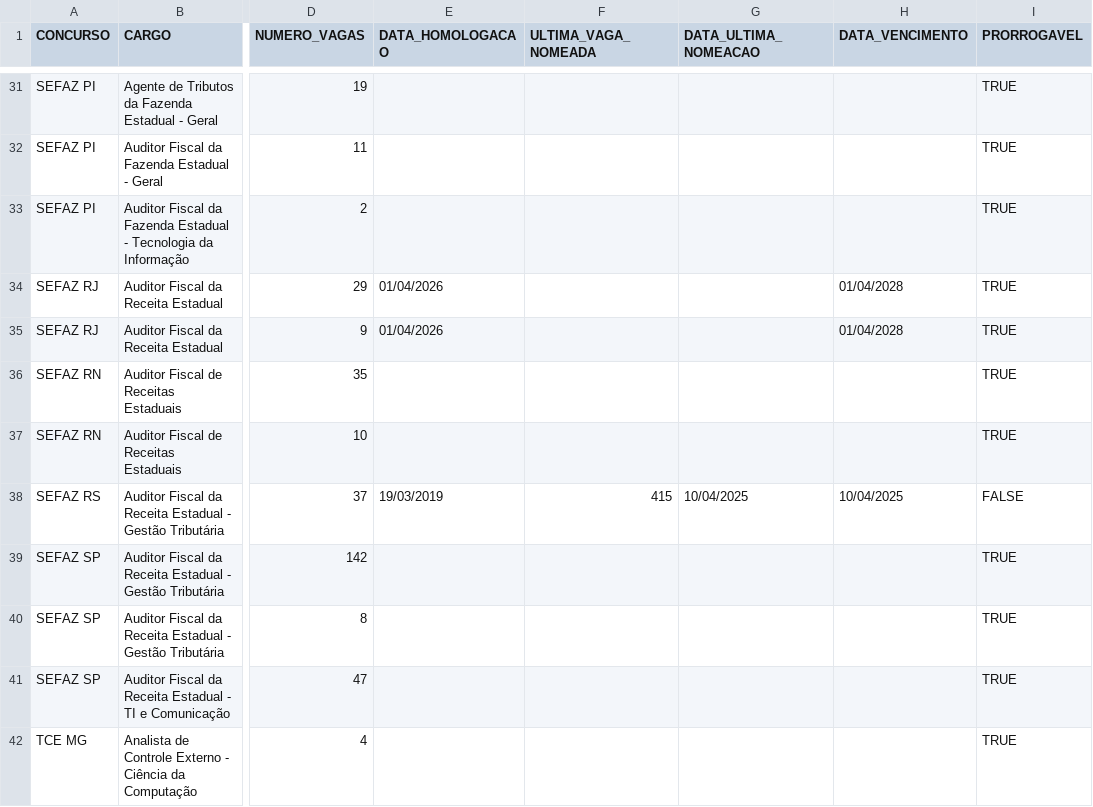
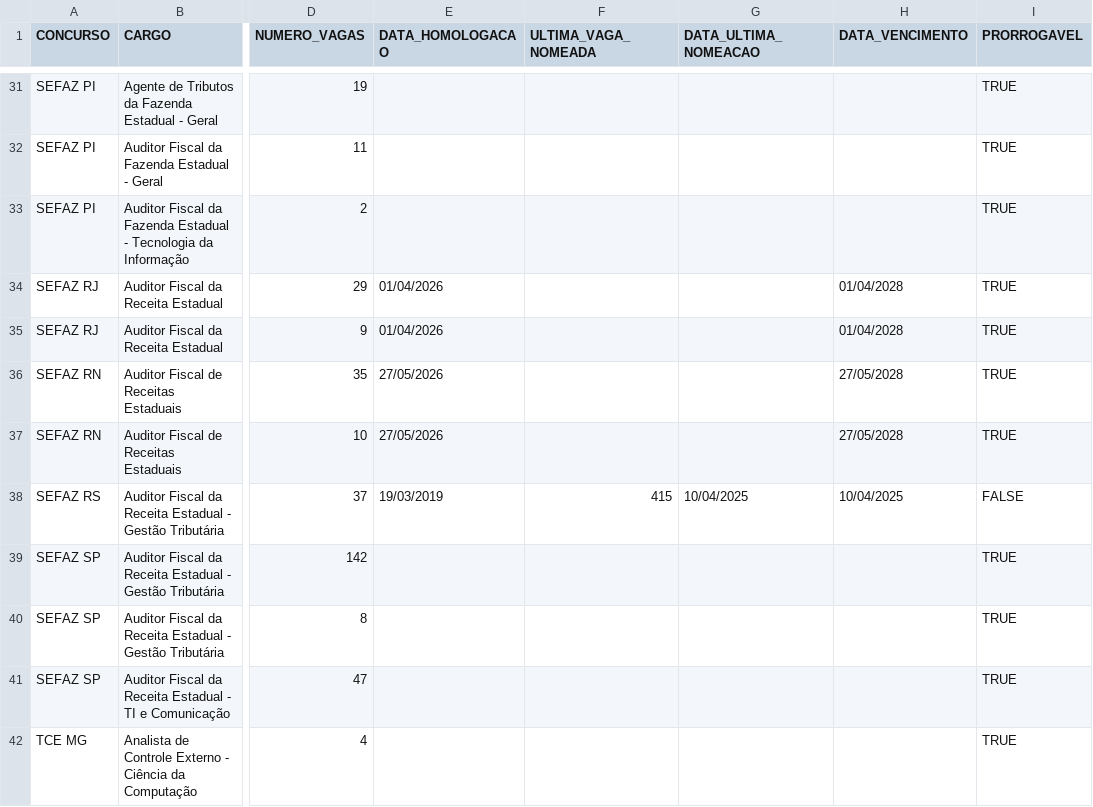
Before and after one commit to observatoriosefmg/observatoriosefmg.github.io, a CSV file: evasao/data/outros_concursos.csv, drawn as a sheet; only a part is shown, gaps mark what is left out; the diff names each change by its address in the sheet, - before the commit and + after, or states it on an @@ line.

```diff
--- a/evasao/data/outros_concursos.csv
+++ b/evasao/data/outros_concursos.csv
-E36:E37 (DATA_HOMOLOGACAO): (empty)
+E36:E37 (DATA_HOMOLOGACAO): 27/05/2026
-H36:H37 (DATA_VENCIMENTO): (empty)
+H36:H37 (DATA_VENCIMENTO): 27/05/2028
```
Also changed, not shown: evasao/data/aprovacoes_outros_concursos.csv.
